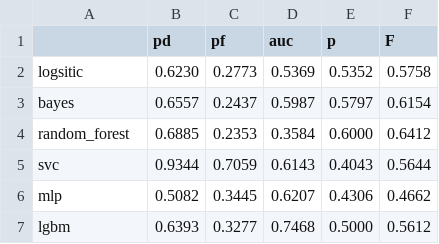
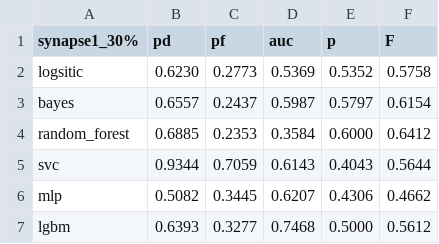
Before and after one commit to weiyx15/DefectDetectionAssignment, a CSV file: csvs/synapse1_30%.csv, drawn as a sheet.

```diff
--- a/csvs/synapse1_30%.csv
+++ b/csvs/synapse1_30%.csv
@@ -1,2 +1,2 @@
-,pd,pf,auc,p,F
+synapse1_30%,pd,pf,auc,p,F
 logsitic,0.6230,0.2773,0.5369,0.5352,0.5758,
```
Also changed, not shown: csvs/synapse1_10%.csv, csvs/synapse1_20%.csv, 46 other files.
